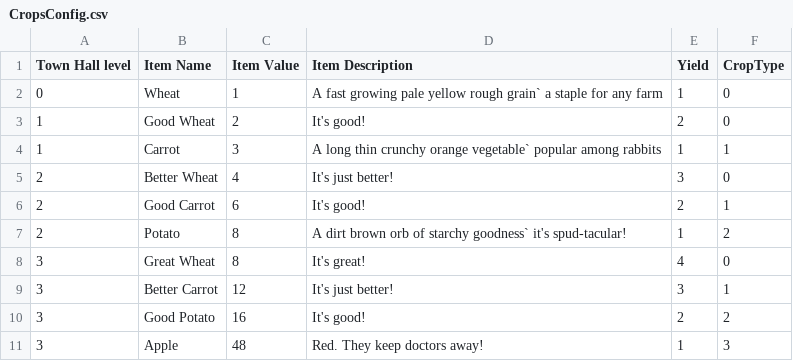
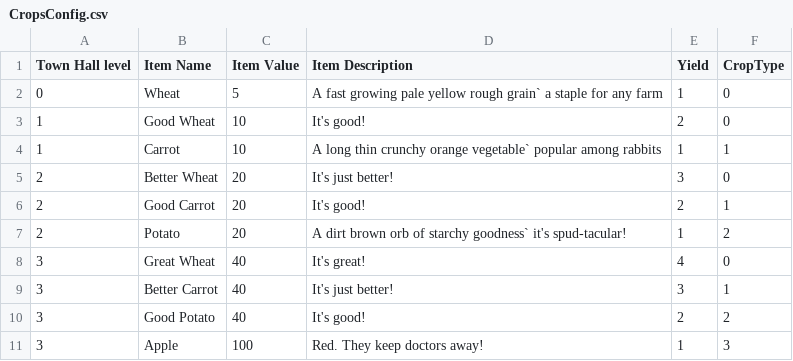
Before and after one commit to Timothy-Needs-to-Die/TimothE, a CSV file: TimothE/Resources/Data/CropsConfig.csv, drawn as a sheet.

Commit message:
Can now buy crops using f1 f2 & f3

```diff
--- a/TimothE/Resources/Data/CropsConfig.csv
+++ b/TimothE/Resources/Data/CropsConfig.csv
@@ -1,11 +1,11 @@
 Town Hall level,Item Name,Item Value,Item Description,Yield,CropType
-0,Wheat,1,A fast growing pale yellow rough grain` a staple for any farm,1,0
-1,Good Wheat,2,It's good!,2,0
-1,Carrot,3,A long thin crunchy orange vegetable` popular among rabbits,1,1
-2,Better Wheat,4,It's just better!,3,0
-2,Good Carrot,6,It's good!,2,1
-2,Potato,8,A dirt brown orb of starchy goodness` it's spud-tacular!,1,2
-3,Great Wheat,8,It's great!,4,0
-3,Better Carrot,12,It's just better!,3,1
-3,Good Potato,16,It's good!,2,2
-3,Apple,48,Red. They keep doctors away!,1,3
+0,Wheat,5,A fast growing pale yellow rough grain` a staple for any farm,1,0
+1,Good Wheat,10,It's good!,2,0
+1,Carrot,10,A long thin crunchy orange vegetable` popular among rabbits,1,1
+2,Better Wheat,20,It's just better!,3,0
+2,Good Carrot,20,It's good!,2,1
+2,Potato,20,A dirt brown orb of starchy goodness` it's spud-tacular!,1,2
+3,Great Wheat,40,It's great!,4,0
+3,Better Carrot,40,It's just better!,3,1
+3,Good Potato,40,It's good!,2,2
+3,Apple,100,Red. They keep doctors away!,1,3
```
Also changed, not shown: TimothE/Resources/Data/SeedsConfig.csv, 3 other files.
